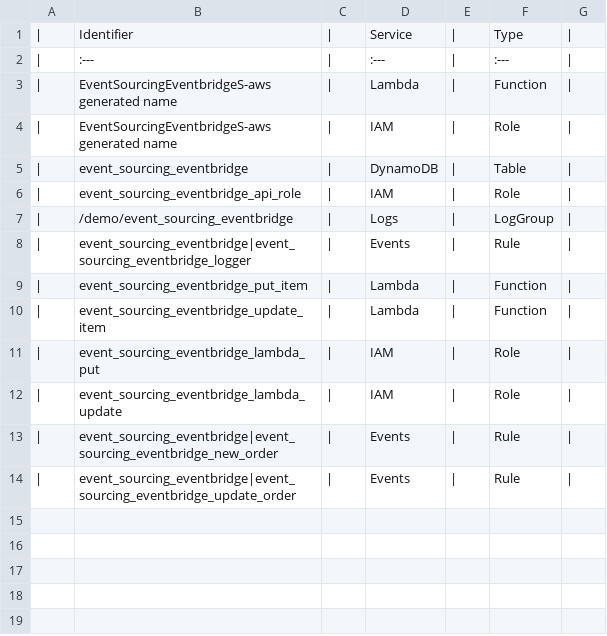
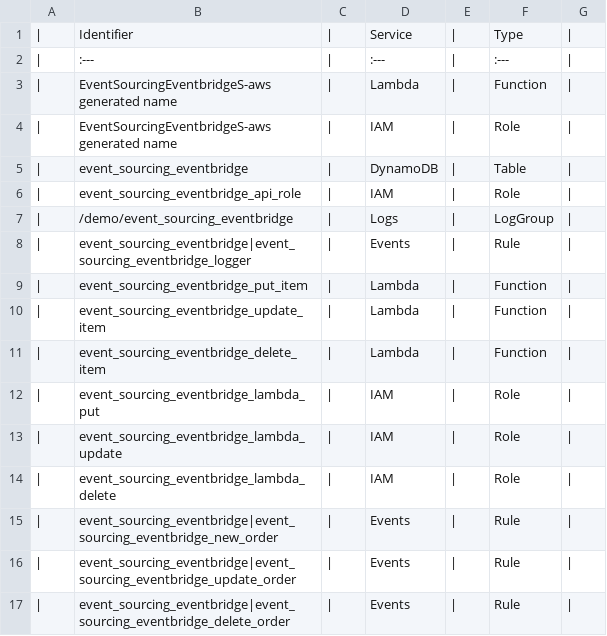
Before and after one commit to PJ64/event_sourcing_eventbridge, a CSV file: design_documents/resources.csv, drawn as a sheet; the diff names each change by its address in the sheet, - before the commit and + after, or states it on an @@ line.

Commit message:
updated deployed resources table

```diff
--- a/design_documents/resources.csv
+++ b/design_documents/resources.csv
+row 11: | | event_sourcing_eventbridge_delete_item | | | Lambda | | | Function
+row 14: | | event_sourcing_eventbridge_lambda_delete | | | IAM | | | Role
+row 17: | | event_sourcing_eventbridge|event_sourcing_eventbridge_delete_order | | | Events | | | Rule
```
Also changed, not shown: 1 other file.
